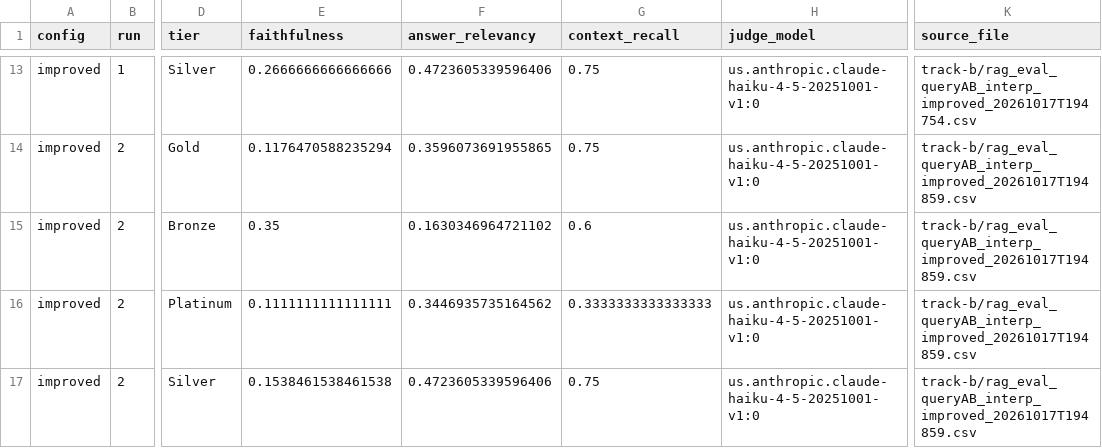
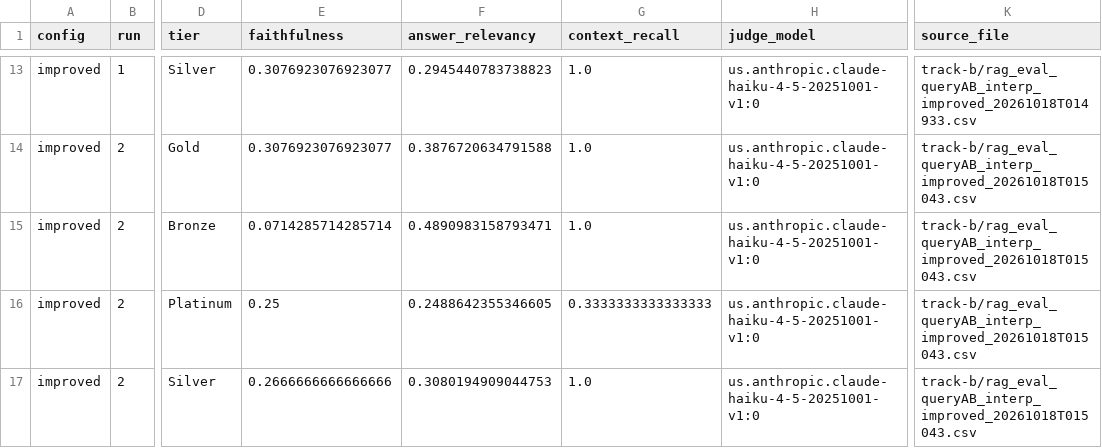
Before and after one commit to joellaedwards/cs401r-jmedw857, a CSV file: docs/lab3-evidence/rag_eval.csv, drawn as a sheet; only a part is shown, gaps mark what is left out; the diff covers the shown part only; the diff names each change by its address in the sheet, - before the commit and + after, or states it on an @@ line.

```diff
--- a/docs/lab3-evidence/rag_eval.csv
+++ b/docs/lab3-evidence/rag_eval.csv
-E13 (faithfulness): 0.2666666666666666
+E13 (faithfulness): 0.3076923076923077
-F13 (answer_relevancy): 0.4723605339596406
+F13 (answer_relevancy): 0.2945440783738823
-G13:G14 (context_recall): 0.75
+G13:G14 (context_recall): 1.0
-K13 (source_file): track-b/rag_eval_queryAB_interp_improved_20261017T194754.csv
+K13 (source_file): track-b/rag_eval_queryAB_interp_improved_20261018T014933.csv
-E14 (faithfulness): 0.1176470588235294
+E14 (faithfulness): 0.3076923076923077
-F14 (answer_relevancy): 0.3596073691955865
+F14 (answer_relevancy): 0.3876720634791588
-K14:K17 (source_file): track-b/rag_eval_queryAB_interp_improved_20261017T194859.csv
+K14:K17 (source_file): track-b/rag_eval_queryAB_interp_improved_20261018T015043.csv
-E15 (faithfulness): 0.35
+E15 (faithfulness): 0.0714285714285714
-F15 (answer_relevancy): 0.1630346964721102
+F15 (answer_relevancy): 0.4890983158793471
-G15 (context_recall): 0.6
+G15 (context_recall): 1.0
-E16 (faithfulness): 0.1111111111111111
+E16 (faithfulness): 0.25
-F16 (answer_relevancy): 0.3446935735164562
+F16 (answer_relevancy): 0.2488642355346605
-E17 (faithfulness): 0.1538461538461538
+E17 (faithfulness): 0.2666666666666666
-F17 (answer_relevancy): 0.4723605339596406
+F17 (answer_relevancy): 0.3080194909044753
-G17 (context_recall): 0.75
+G17 (context_recall): 1.0
```
Also changed, not shown: 41 edited cells elsewhere in this file, 28 other files.
